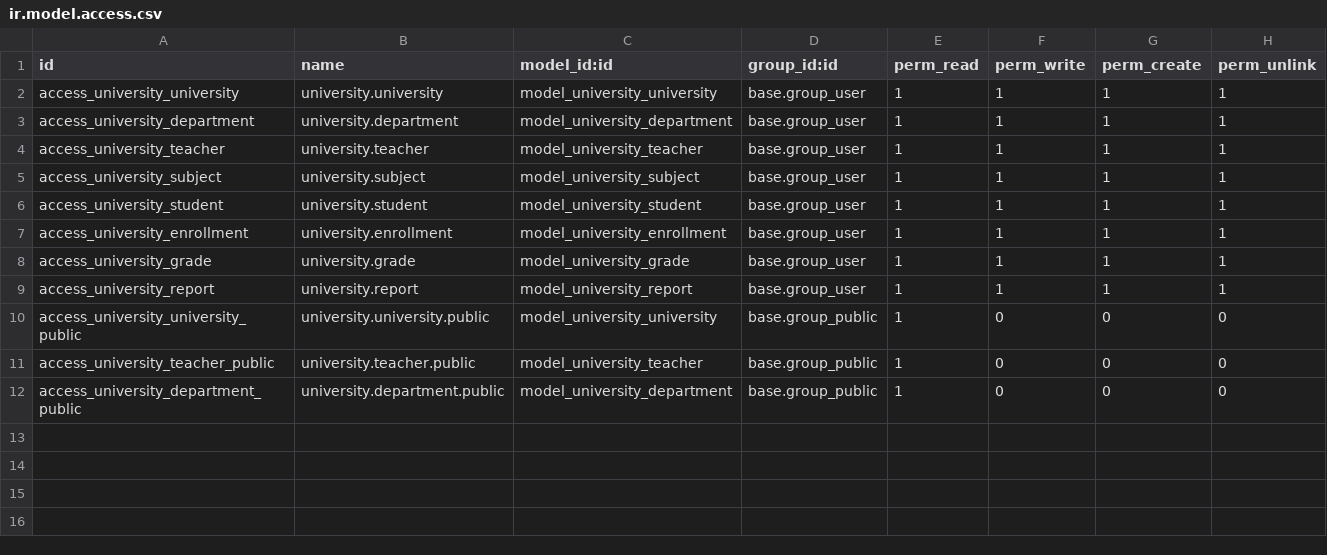
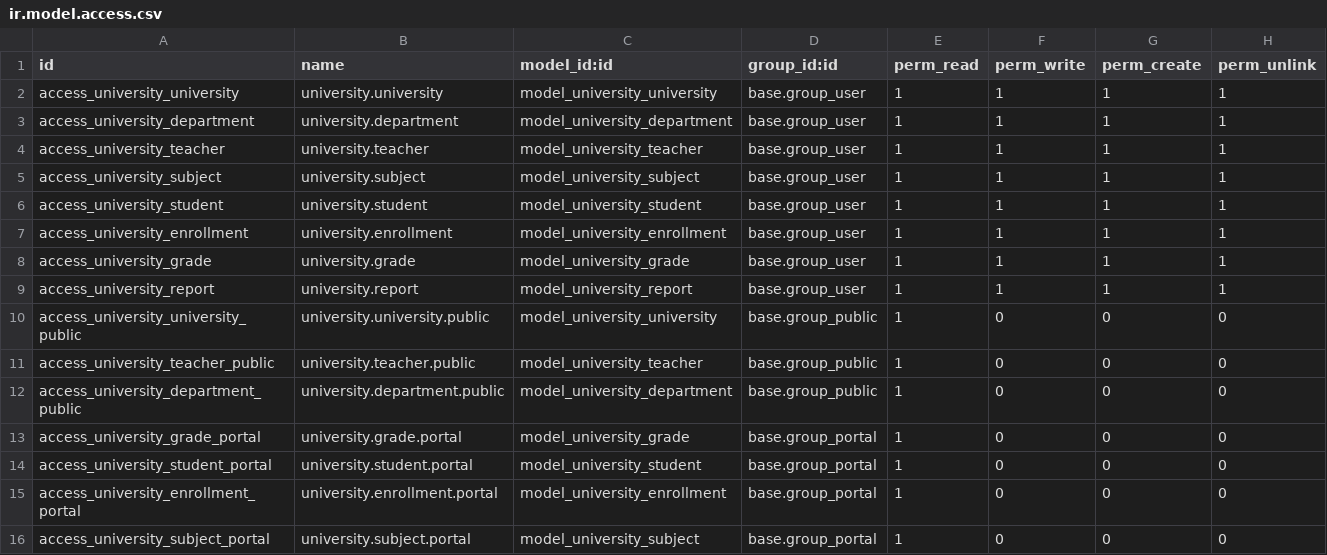
Before and after one commit to jesusrs4705/odooJRS_nanobytes, a CSV file: university1/security/ir.model.access.csv, drawn as a sheet; the diff names each change by its address in the sheet, - before the commit and + after, or states it on an @@ line.

```diff
--- a/university1/security/ir.model.access.csv
+++ b/university1/security/ir.model.access.csv
+row 13: access_university_grade_portal | university.grade.portal | model_university_grade | base.group_portal | 1 | 0 | 0 | 0
+row 14: access_university_student_portal | university.student.portal | model_university_student | base.group_portal | 1 | 0 | 0 | 0
+row 15: access_university_enrollment_portal | university.enrollment.portal | model_university_enrollment | base.group_portal | 1 | 0 | 0 | 0
+row 16: access_university_subject_portal | university.subject.portal | model_university_subject | base.group_portal | 1 | 0 | 0 | 0
```
Also changed, not shown: 5 other files.
